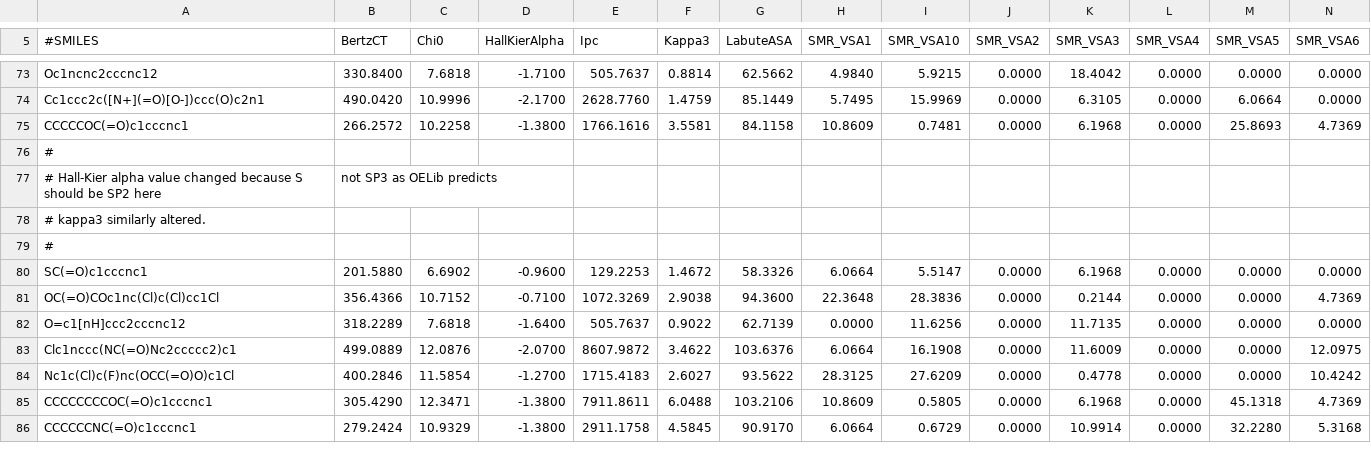
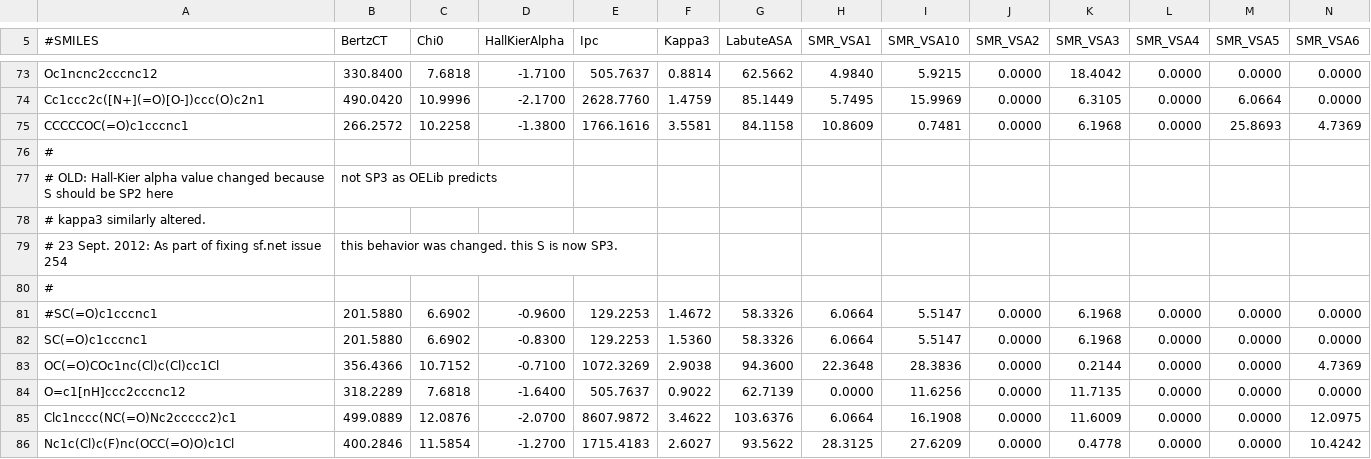
Before and after one commit to rdkit/rdkit-orig, a CSV file: rdkit/Chem/test_data/PP_descrs_regress.csv, drawn as a sheet; only a part is shown, gaps mark what is left out; the shorter side is filled out with more unchanged rows; addresses are those after the commit; rows hold the shown columns only; the diff names each change by its address in the sheet, - before the commit and + after, or states it on an @@ line.

Commit message:
fix and test sf.net issue 254
git-svn-id: svn://svn.code.sf.net/p/rdkit/code/trunk@2192 a5045d30-4826-4484-9c7f-6e55a06ddc77

```diff
--- a/rdkit/Chem/test_data/PP_descrs_regress.csv
+++ b/rdkit/Chem/test_data/PP_descrs_regress.csv
-A77 (#SMILES): # Hall-Kier alpha…
+A77 (#SMILES): # OLD: Hall-Kier alpha…
+row 79: # 23 Sept. 2012: As part of fixing sf.net issue 254 | this behavior was changed. this S is now SP3.
+row 81: #SC(=O)c1cccnc1 | 201.5880 | 6.6902 | -0.9600 | 129.2253 | 1.4672 | 58.3326 | 6.0664 | 5.5147 | 0.0000 | 6.1968 | 0.0000 | 0.0000 | 0.0000
-D82 (HallKierAlpha): -0.9600
+D82 (HallKierAlpha): -0.8300
-F82 (Kappa3): 1.4672
+F82 (Kappa3): 1.5360
```
Also changed, not shown: 7 other files.
